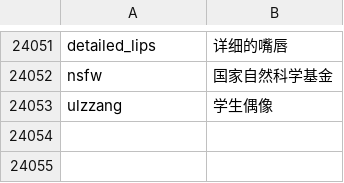
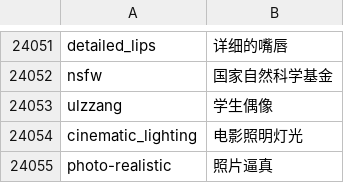
Before and after one commit to scj008/sd-webui-tagcomplete, a CSV file: tags/danbooru-10w-zh_cn.csv, drawn as a sheet; only a part is shown, gaps mark what is left out; the diff names each change by its address in the sheet, - before the commit and + after, or states it on an @@ line.

```diff
--- a/tags/danbooru-10w-zh_cn.csv
+++ b/tags/danbooru-10w-zh_cn.csv
+row 24054: cinematic_lighting | 电影照明灯光
+row 24055: photo-realistic | 照片逼真
```
Also changed, not shown: tags/extra-quality-tags.csv.
